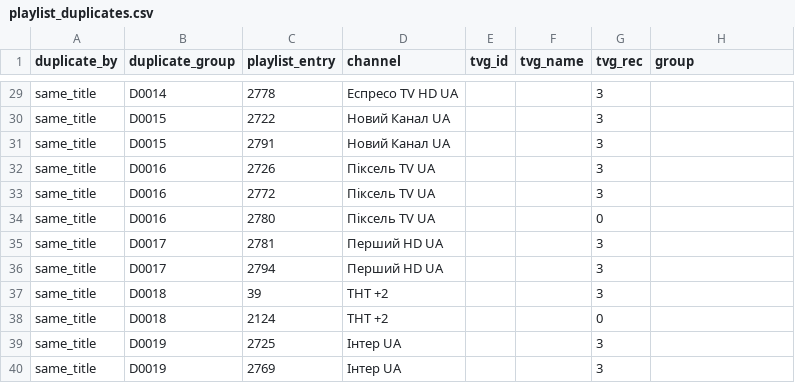
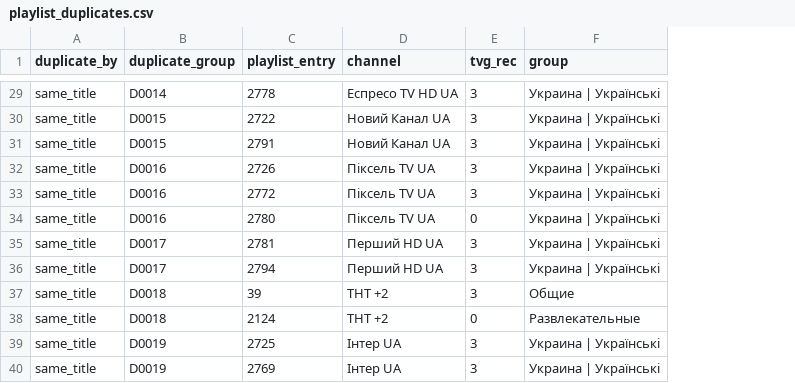
Before and after one commit to oleghkap/EPG-EDEM, a CSV file: playlist_duplicates.csv, drawn as a sheet; only a part is shown, gaps mark what is left out; removed rows and columns are numbered as before the commit, all else as after; the diff covers the shown part only; the diff names each change by its address in the sheet, - before the commit and + after, or states it on an @@ line.

```diff
--- a/playlist_duplicates.csv
+++ b/playlist_duplicates.csv
-column E (tvg_id), empty
-column F (tvg_name), empty
-F29:F36 (group): (empty)
+F29:F36 (group): Украина | Українські
-F37 (group): (empty)
+F37 (group): Общие
-F38 (group): (empty)
+F38 (group): Развлекательные
-F39:F40 (group): (empty)
+F39:F40 (group): Украина | Українські
```
Also changed, not shown: 27 edited cells elsewhere in this file, coverage_report.csv, 3 other files.
